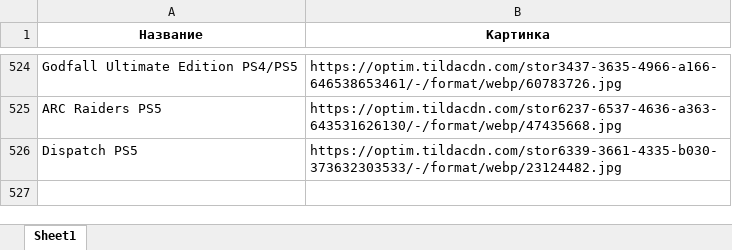
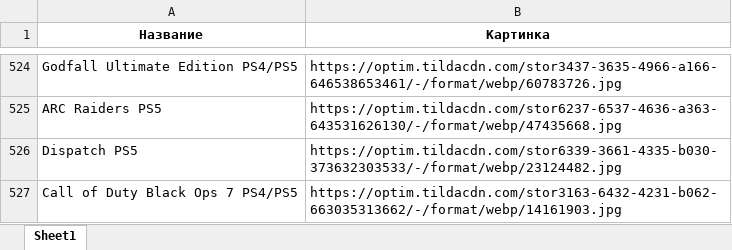
Before and after one commit to chekoli911/training-timer, an Excel workbook: Названия_и_первая_картинка.xlsx, sheet Sheet1, drawn as a sheet; only a part is shown, gaps mark what is left out; values as stored, in another font and other column widths than the file's, no borders; the diff names each change by its address in the sheet, - before the commit and + after, or states it on an @@ line.

Commit message:
Add files via upload

```diff
--- a/Названия_и_первая_картинка.xlsx (sheet Sheet1)
+++ b/Названия_и_первая_картинка.xlsx (sheet Sheet1)
+row 527: Call of Duty Black Ops 7 PS4/PS5 | https://optim.tildacdn.com/stor3163-6432-4231-b062-663035313662/-/format/webp/14161903.jpg
```
